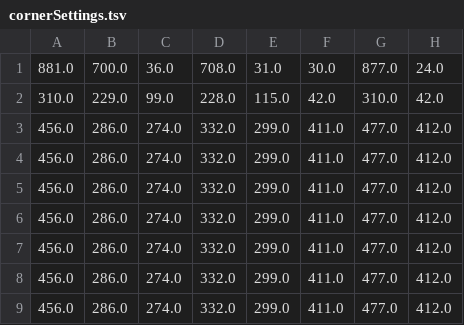
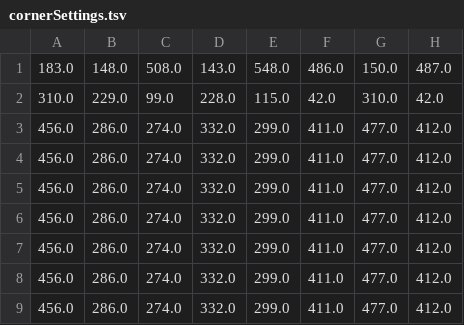
Before and after one commit to irawinder/Colortizer, a TSV file: Processing/Colortizer/cornerSettings.tsv, drawn as a sheet; removed rows and columns are numbered as before the commit, all else as after; the diff names each change by its address in the sheet, - before the commit and + after, or states it on an @@ line.

Commit message:
colortizer initial calibration by Ryan Z

```diff
--- a/Processing/Colortizer/cornerSettings.tsv
+++ b/Processing/Colortizer/cornerSettings.tsv
-row 1: 881.0 | 700.0 | 36.0 | 708.0 | 31.0 | 30.0 | 877.0 | 24.0
+row 1: 183.0 | 148.0 | 508.0 | 143.0 | 548.0 | 486.0 | 150.0 | 487.0
```
Also changed, not shown: Processing/Colortizer/colorSettings.tsv, 1 other file.
